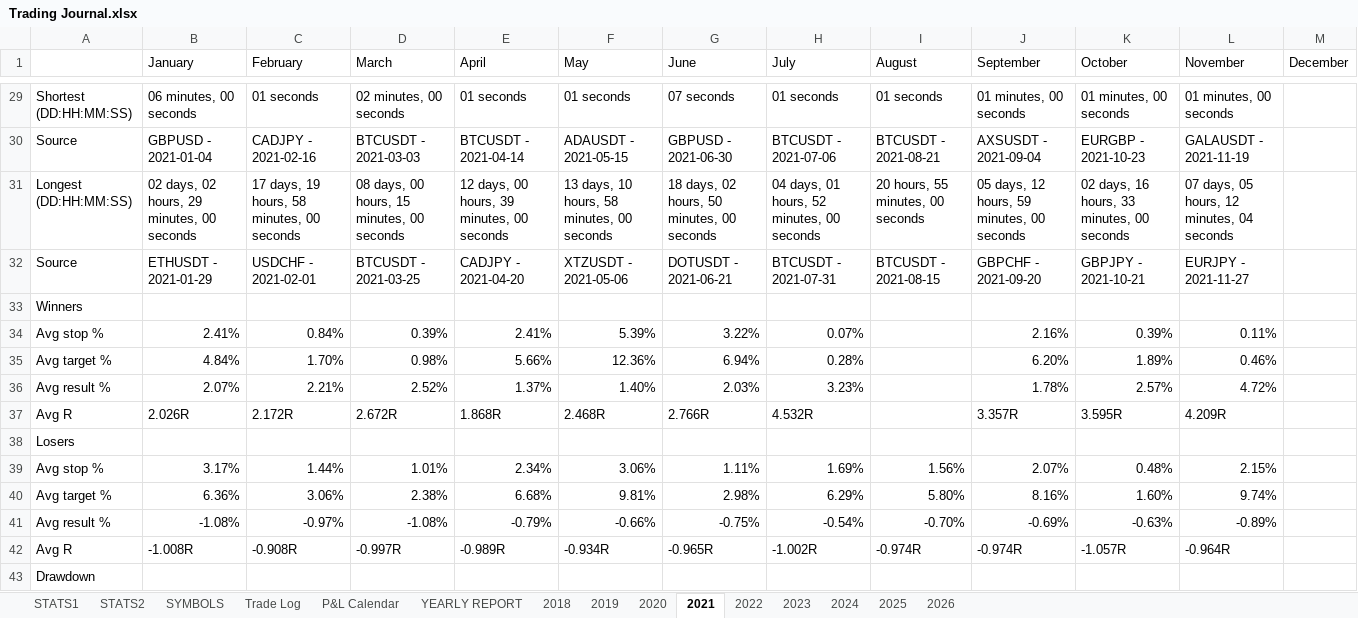
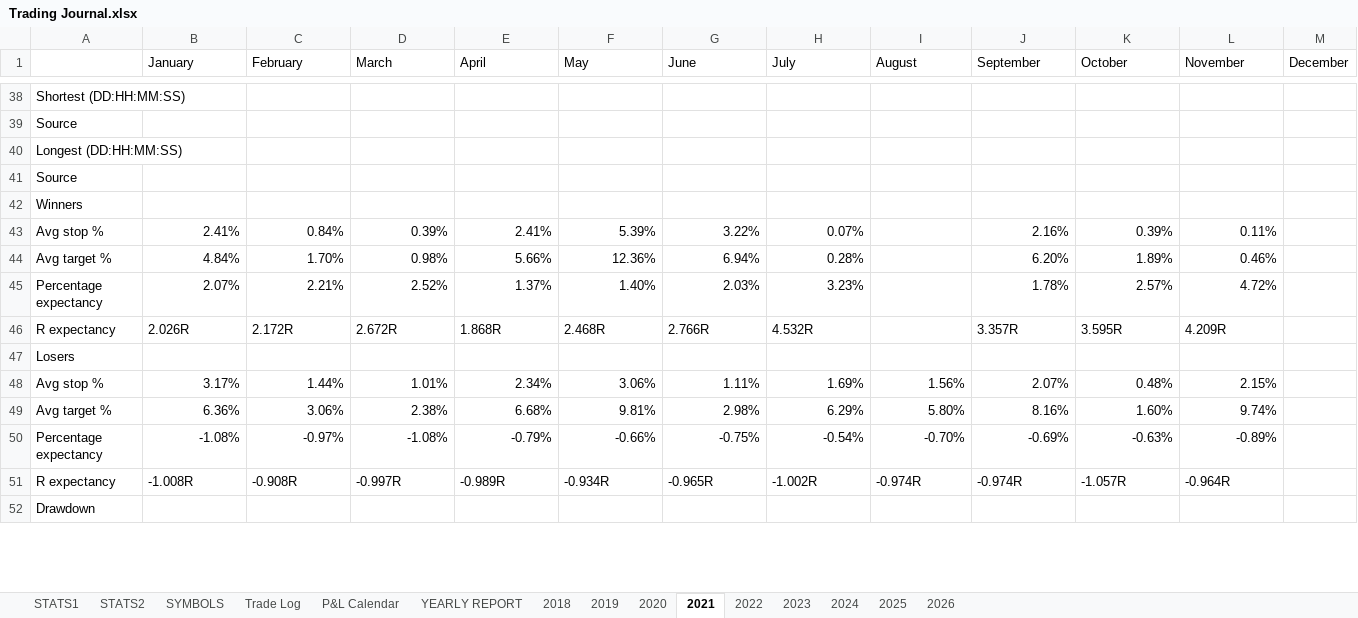
Before and after one commit to alexpsym/CODEX, an Excel workbook: journal/Trading Journal.xlsx, sheet 2021, drawn as a sheet; only a part is shown, gaps mark what is left out; values as stored, in another font and other column widths than the file's, no cell formats; removed rows and columns are numbered as before the commit, all else as after; the diff covers the shown part only; the diff names each change by its address in the sheet, - before the commit and + after, or states it on an @@ line.

```diff
--- a/journal/Trading Journal.xlsx (sheet 2021)
+++ b/journal/Trading Journal.xlsx (sheet 2021)
-row 29: Shortest (DD:HH:MM:SS) | 06 minutes, 00 seconds | 01 seconds | 02 minutes, 00 seconds | 01 seconds | 01 seconds | 07 seconds | 01 seconds | 01 seconds | 01 minutes, 00 seconds | 01 minutes, 00 seconds | 01 minutes, 00 seconds
-row 30: Source | GBPUSD - 2021-01-04 | CADJPY - 2021-02-16 | BTCUSDT - 2021-03-03 | BTCUSDT - 2021-04-14 | ADAUSDT - 2021-05-15 | GBPUSD - 2021-06-30 | BTCUSDT - 2021-07-06 | BTCUSDT - 2021-08-21 | AXSUSDT - 2021-09-04 | EURGBP - 2021-10-23 | GALAUSDT - 2021-11-19
-row 31: Longest (DD:HH:MM:SS) | 02 days, 02 hours, 29 minutes, 00 seconds | 17 days, 19 hours, 58 minutes, 00 seconds | 08 days, 00 hours, 15 minutes, 00 seconds | 12 days, 00 hours, 39 minutes, 00 seconds | 13 days, 10 hours, 58 minutes, 00 seconds | 18 days, 02 hours, 50 minutes, 00 seconds | 04 days, 01 hours, 52 minutes, 00 seconds | 20 hours, 55 minutes, 00 seconds | 05 days, 12 hours, 59 minutes, 00 seconds | 02 days, 16 hours, 33 minutes, 00 seconds | 07 days, 05 hours, 12 minutes, 04 seconds
-row 32: Source | ETHUSDT - 2021-01-29 | USDCHF - 2021-02-01 | BTCUSDT - 2021-03-25 | CADJPY - 2021-04-20 | XTZUSDT - 2021-05-06 | DOTUSDT - 2021-06-21 | BTCUSDT - 2021-07-31 | BTCUSDT - 2021-08-15 | GBPCHF - 2021-09-20 | GBPJPY - 2021-10-21 | EURJPY - 2021-11-27
+row 38: Shortest (DD:HH:MM:SS)
+row 39: Source
+row 40: Longest (DD:HH:MM:SS)
+row 41: Source
-A45: Avg result %
+A45: Percentage expectancy
-A46: Avg R
+A46: R expectancy
-A50: Avg result %
+A50: Percentage expectancy
-A51: Avg R
+A51: R expectancy
```
Also changed, not shown: 33 added rows, 16 removed rows and 47 edited cells elsewhere in this sheet, sheet Trade Log, sheet SYMBOLS, sheet 2020, sheet 2022, sheet 2019, sheet 2025, 8 more sheets, cell formats, 4 other files.
